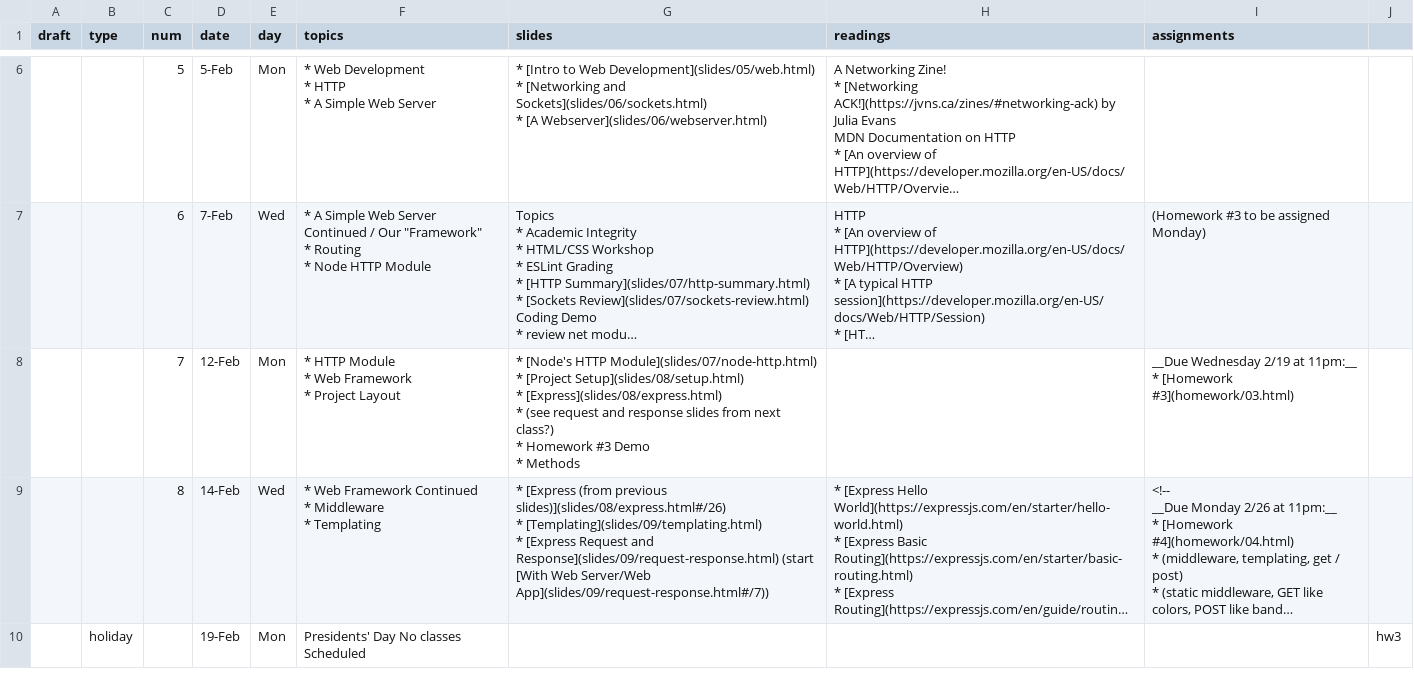
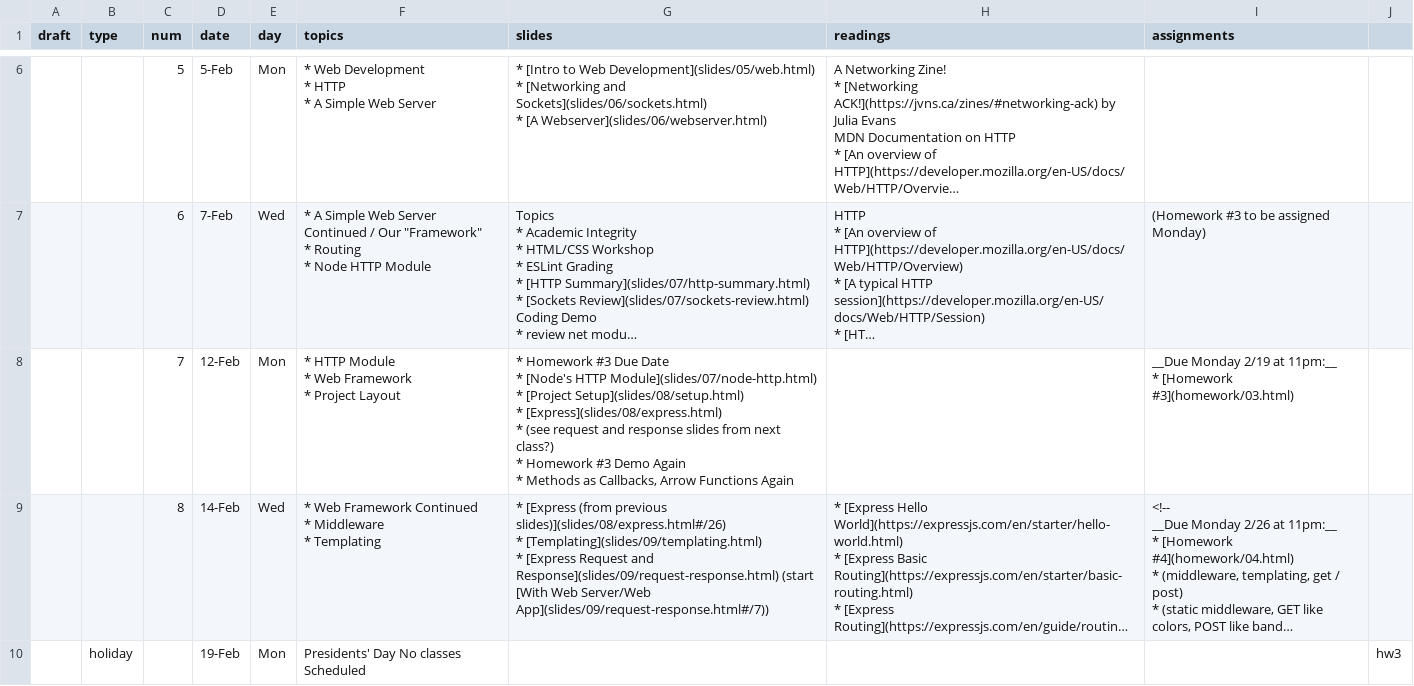
Before and after one commit to foureyes/csci-ua.0480-spring2018-008, a CSV file: _data/schedule.csv, drawn as a sheet; only a part is shown, gaps mark what is left out; long unchanged cells end in …; ↵ is a line break in a cell; the diff names each change by its address in the sheet, - before the commit and + after, or states it on an @@ line.

Commit message:
fix up schedule

```diff
--- a/_data/schedule.csv
+++ b/_data/schedule.csv
-G8 (slides): * [Node's HTTP Module](slides/07/node-http.html) ↵ * [Project Setup](slides/08/setup.html) ↵ * [Express](slides/08/express.html) ↵ * (see request and response slides from next class?) ↵ * Homework #3 Demo ↵ * Methods
+G8 (slides): * Homework #3 Due Date ↵ * [Node's HTTP Module](slides/07/node-http.html) ↵ * [Project Setup](slides/08/setup.html) ↵ * [Express](slides/08/express.html) ↵ * (see request and response slides from next class?) ↵ * Homework #3 Demo Again ↵ * Methods as Callbacks, Arrow Functions Again
-I8 (assignments): __Due Wednesday 2/19 at…
+I8 (assignments): __Due Monday 2/19 at…
```
Also changed, not shown: 1 other file.
